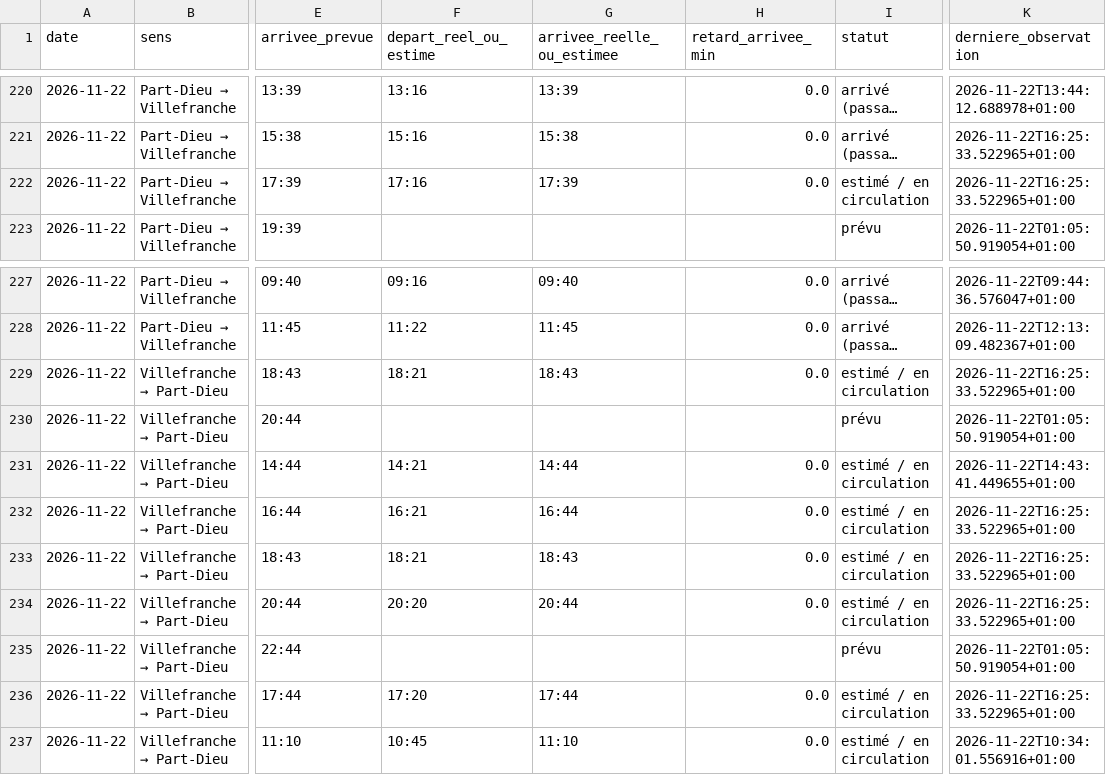
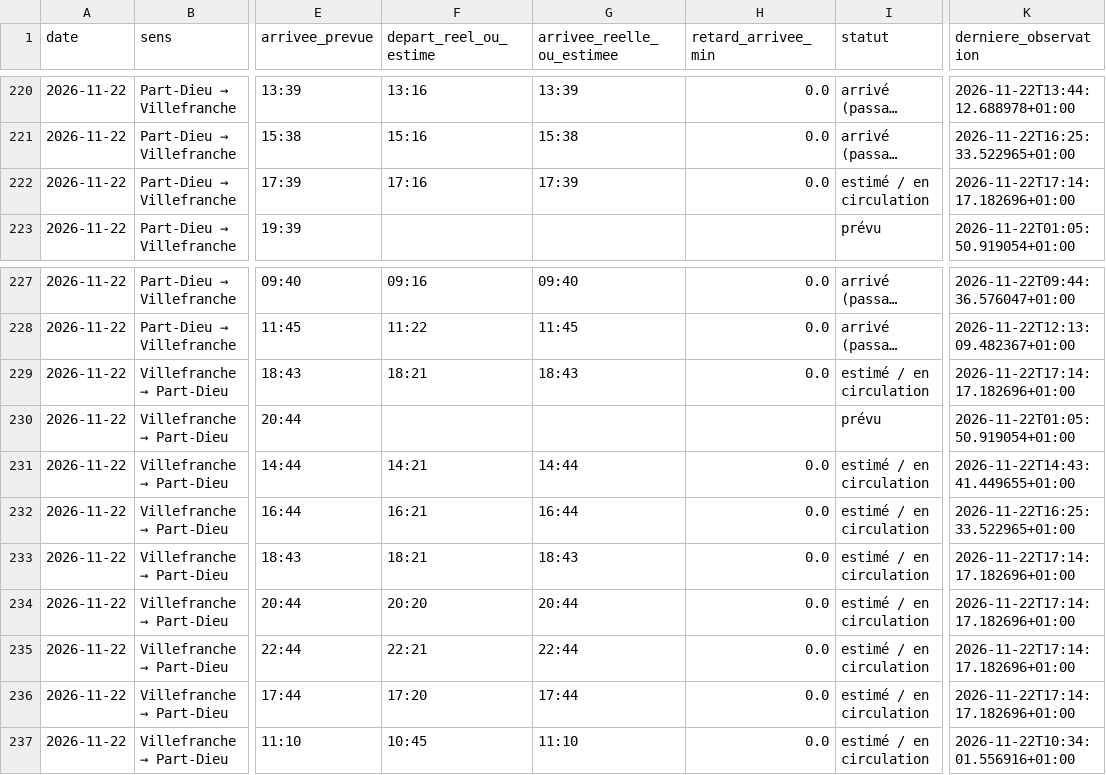
Before and after one commit to alexandretardy3-star/suivi-ter-villefranche-lyon, a CSV file: data/trains.csv, drawn as a sheet; only a part is shown, gaps mark what is left out; long unchanged cells end in …; the diff names each change by its address in the sheet, - before the commit and + after, or states it on an @@ line.

Commit message:
Mise à jour TER

```diff
--- a/data/trains.csv
+++ b/data/trains.csv
-K222 (derniere_observation): 2026-11-22T16:25:33.522965+01:00
+K222 (derniere_observation): 2026-11-22T17:14:17.182696+01:00
-K229 (derniere_observation): 2026-11-22T16:25:33.522965+01:00
+K229 (derniere_observation): 2026-11-22T17:14:17.182696+01:00
-K233:K234 (derniere_observation): 2026-11-22T16:25:33.522965+01:00
+K233:K234 (derniere_observation): 2026-11-22T17:14:17.182696+01:00
-F235 (depart_reel_ou_estime): (empty)
+F235 (depart_reel_ou_estime): 22:21
-G235 (arrivee_reelle_ou_estimee): (empty)
+G235 (arrivee_reelle_ou_estimee): 22:44
-H235 (retard_arrivee_min): (empty)
+H235 (retard_arrivee_min): 0.0
-I235 (statut): prévu
+I235 (statut): estimé / en circulation
-K235 (derniere_observation): 2026-11-22T01:05:50.919054+01:00
+K235 (derniere_observation): 2026-11-22T17:14:17.182696+01:00
-K236 (derniere_observation): 2026-11-22T16:25:33.522965+01:00
+K236 (derniere_observation): 2026-11-22T17:14:17.182696+01:00
```
